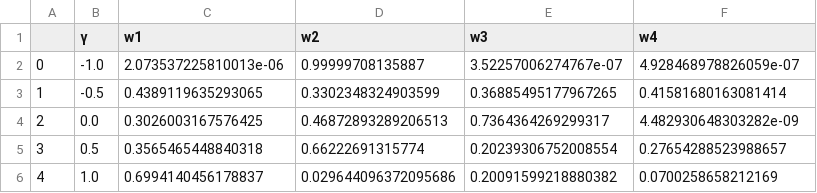
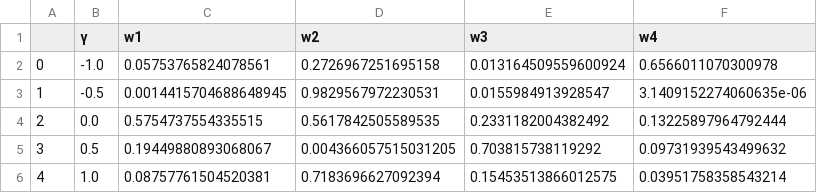
Before and after one commit to oelhammouchi/tontine, a CSV file: output/results.csv, drawn as a sheet.

```diff
--- a/output/results.csv
+++ b/output/results.csv
@@ -1,6 +1,6 @@
 ,γ,w1,w2,w3,w4
-0,-1.0,2.073537225810013e-06,0.99999708135887,3.52257006274767e-07,4.928468978826059e-07
-1,-0.5,0.4389119635293065,0.3302348324903599,0.36885495177967265,0.41581680163081414
-2,0.0,0.3026003167576425,0.46872893289206513,0.7364364269299317,4.482930648303282e-09
-3,0.5,0.3565465448840318,0.66222691315774,0.20239306752008554,0.27654288523988657
-4,1.0,0.6994140456178837,0.029644096372095686,0.20091599218880382,0.0700258658212169
+0,-1.0,0.05753765824078561,0.2726967251695158,0.013164509559600924,0.6566011070300978
+1,-0.5,0.0014415704688648945,0.9829567972230531,0.0155984913928547,3.1409152274060635e-06
+2,0.0,0.5754737554335515,0.5617842505589535,0.2331182004382492,0.13225897964792444
+3,0.5,0.19449880893068067,0.004366057515031205,0.703815738119292,0.09731939543499632
+4,1.0,0.08757761504520381,0.7183696627092394,0.15453513866012575,0.03951758358543214
```
Also changed, not shown: 3 other files.
